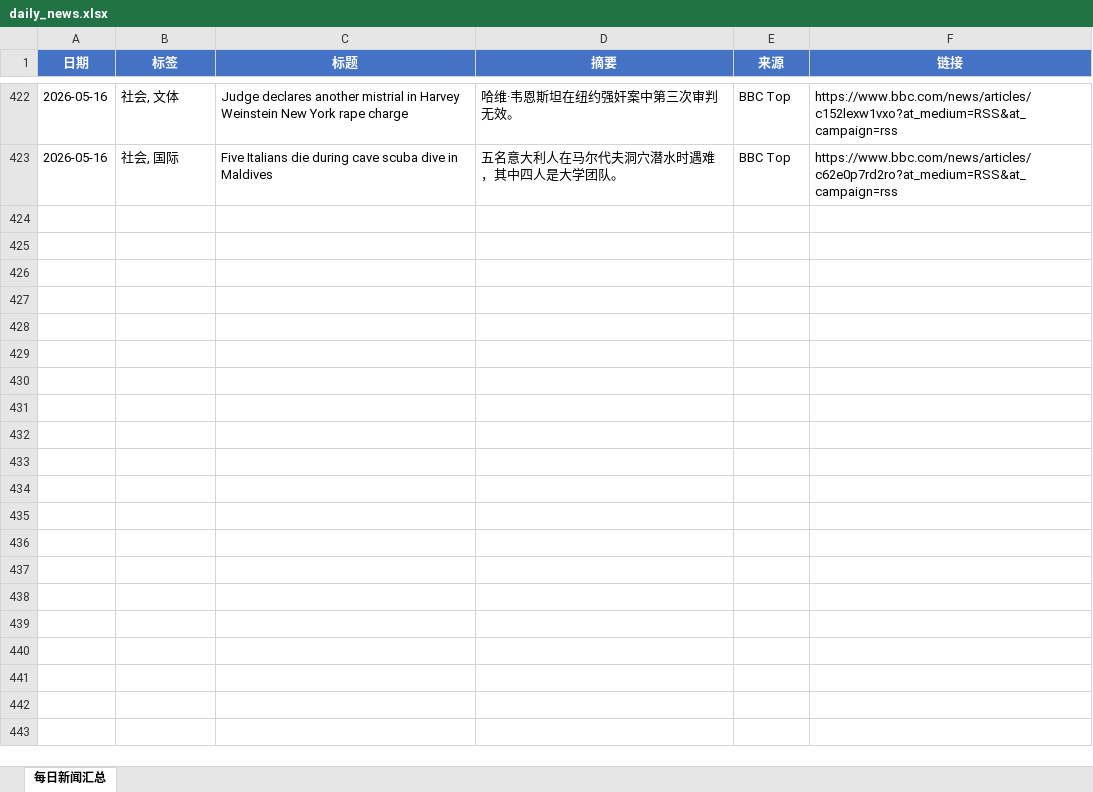
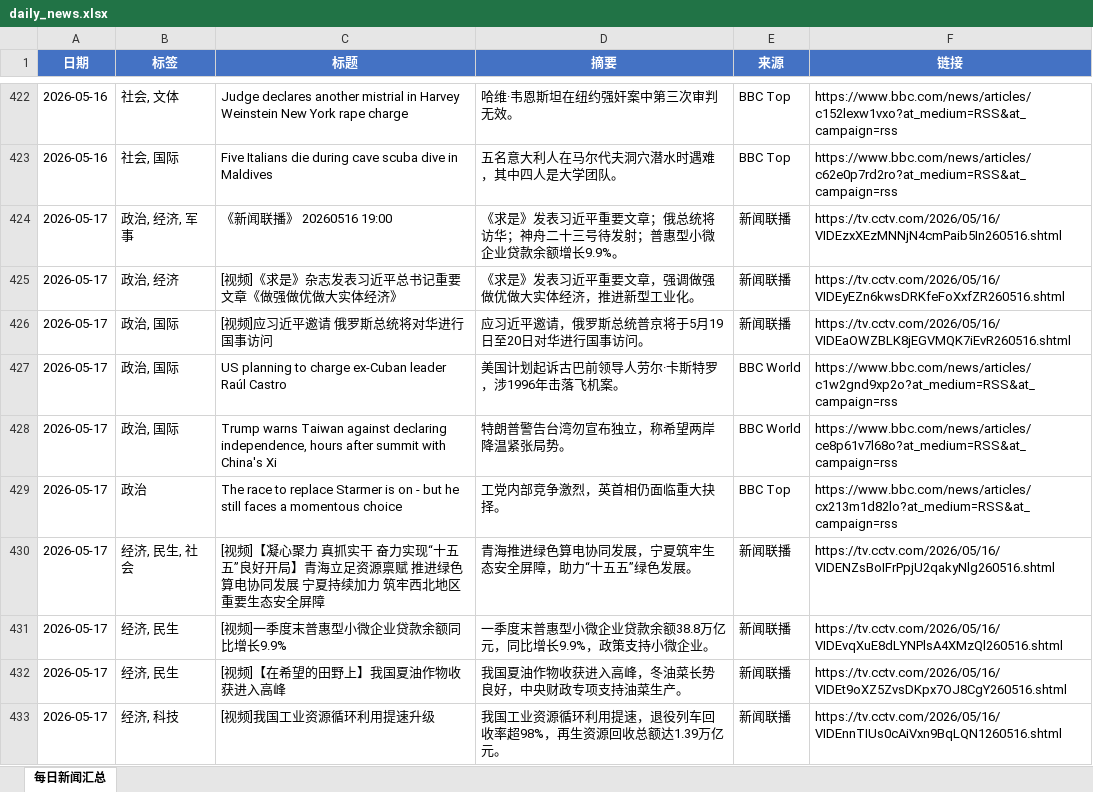
Before and after one commit to iorangejuice12138-lgtm/daily-news, an Excel workbook: data/daily_news.xlsx, sheet 每日新闻汇总, drawn as a sheet; only a part is shown, gaps mark what is left out; values as stored, in another font and other column widths than the file's, no borders; the diff covers the shown part only; the diff names each change by its address in the sheet, - before the commit and + after, or states it on an @@ line.

```diff
--- a/data/daily_news.xlsx (sheet 每日新闻汇总)
+++ b/data/daily_news.xlsx (sheet 每日新闻汇总)
+row 424: 2026-05-17 | 政治, 经济, 军事 | 《新闻联播》 20260516 19:00 | 《求是》发表习近平重要文章；俄总统将访华；神舟二十三号待发射；普惠型小微企业贷款余额增长9.9%。 | 新闻联播 | https://tv.cctv.com/2026/05/16/VIDEzxXEzMNNjN4cmPaib5In260516.shtml
+row 425: 2026-05-17 | 政治, 经济 | [视频]《求是》杂志发表习近平总书记重要文章《做强做优做大实体经济》 | 《求是》发表习近平重要文章，强调做强做优做大实体经济，推进新型工业化。 | 新闻联播 | https://tv.cctv.com/2026/05/16/VIDEyEZn6kwsDRKfeFoXxfZR260516.shtml
+row 426: 2026-05-17 | 政治, 国际 | [视频]应习近平邀请 俄罗斯总统将对华进行国事访问 | 应习近平邀请，俄罗斯总统普京将于5月19日至20日对华进行国事访问。 | 新闻联播 | https://tv.cctv.com/2026/05/16/VIDEaOWZBLK8jEGVMQK7iEvR260516.shtml
+row 427: 2026-05-17 | 政治, 国际 | US planning to charge ex-Cuban leader Raúl Castro | 美国计划起诉古巴前领导人劳尔·卡斯特罗，涉1996年击落飞机案。 | BBC World | https://www.bbc.com/news/articles/c1w2gnd9xp2o?at_medium=RSS&at_campaign=rss
+row 428: 2026-05-17 | 政治, 国际 | Trump warns Taiwan against declaring independence, hours after summit with China's Xi | 特朗普警告台湾勿宣布独立，称希望两岸降温紧张局势。 | BBC World | https://www.bbc.com/news/articles/ce8p61v7l68o?at_medium=RSS&at_campaign=rss
+row 429: 2026-05-17 | 政治 | The race to replace Starmer is on - but he still faces a momentous choice | 工党内部竞争激烈，英首相仍面临重大抉择。 | BBC Top | https://www.bbc.com/news/articles/cx213m1d82lo?at_medium=RSS&at_campaign=rss
+row 430: 2026-05-17 | 经济, 民生, 社会 | [视频]【凝心聚力 真抓实干 奋力实现“十五五”良好开局】青海立足资源禀赋 推进绿色算电协同发展 宁夏持续加力 筑牢西北地区重要生态安全屏障 | 青海推进绿色算电协同发展，宁夏筑牢生态安全屏障，助力“十五五”绿色发展。 | 新闻联播 | https://tv.cctv.com/2026/05/16/VIDENZsBoIFrPpjU2qakyNlg260516.shtml
+row 431: 2026-05-17 | 经济, 民生 | [视频]一季度末普惠型小微企业贷款余额同比增长9.9% | 一季度末普惠型小微企业贷款余额38.8万亿元，同比增长9.9%，政策支持小微企业。 | 新闻联播 | https://tv.cctv.com/2026/05/16/VIDEvqXuE8dLYNPlsA4XMzQl260516.shtml
+row 432: 2026-05-17 | 经济, 民生 | [视频]【在希望的田野上】我国夏油作物收获进入高峰 | 我国夏油作物收获进入高峰，冬油菜长势良好，中央财政专项支持油菜生产。 | 新闻联播 | https://tv.cctv.com/2026/05/16/VIDEt9oXZ5ZvsDKpx7OJ8CgY260516.shtml
+row 433: 2026-05-17 | 经济, 科技 | [视频]我国工业资源循环利用提速升级 | 我国工业资源循环利用提速，退役列车回收率超98%，再生资源回收总额达1.39万亿元。 | 新闻联播 | https://tv.cctv.com/2026/05/16/VIDEnnTIUs0cAiVxn9BqLQN1260516.shtml
```
Also changed, not shown: 20 added rows elsewhere in this sheet, 1 other file.
